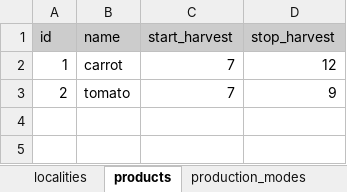
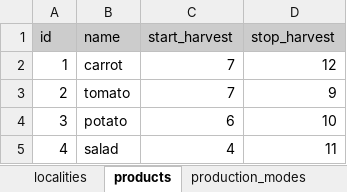
Before and after one commit to ApprovisionnementLegumes/modele_test, an Excel workbook: modele_test/data/sample_database.xlsx, sheet products, drawn as a sheet; values as stored, in another font and other column widths than the file's, no borders; the diff names each change by its address in the sheet, - before the commit and + after, or states it on an @@ line.

```diff
--- a/modele_test/data/sample_database.xlsx (sheet products)
+++ b/modele_test/data/sample_database.xlsx (sheet products)
+row 4: 3 | potato | 6 | 10
+row 5: 4 | salad | 4 | 11
```
Also changed, not shown: sheet annual_production, 2 other files.
